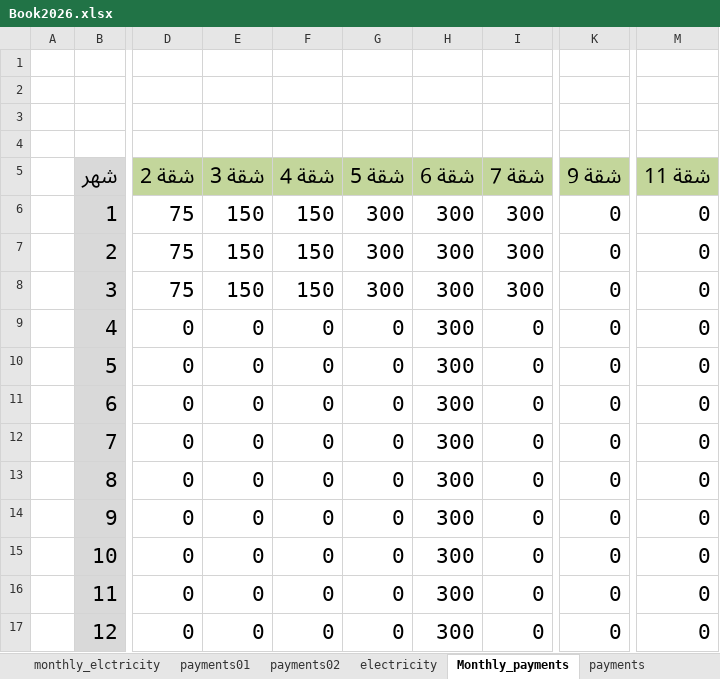
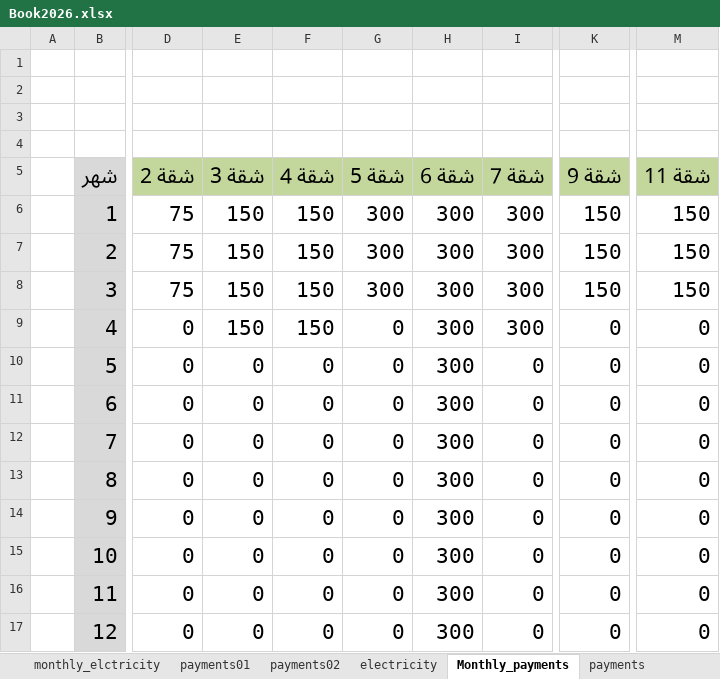
Before and after one commit to wmaa64/syana2024, an Excel workbook: Book2026.xlsx, sheet Monthly_payments, drawn as a sheet; only a part is shown, gaps mark what is left out; values as stored, in another font and other column widths than the file's, no borders; the diff names each change by its address in the sheet, - before the commit and + after, or states it on an @@ line.

```diff
--- a/Book2026.xlsx (sheet Monthly_payments)
+++ b/Book2026.xlsx (sheet Monthly_payments)
-K6:K8 (شقة 9): 0
+K6:K8 (شقة 9): 150
-M6:M8 (شقة 11): 0
+M6:M8 (شقة 11): 150
-E9 (شقة 3): 0
+E9 (شقة 3): 150
-F9 (شقة 4): 0
+F9 (شقة 4): 150
-I9 (شقة 7): 0
+I9 (شقة 7): 300
```
Also changed, not shown: sheet incomes, sheet payments, sheet outcomes, sheet balance, sheet Apartment11, sheet Apartment9, 3 more sheets.
